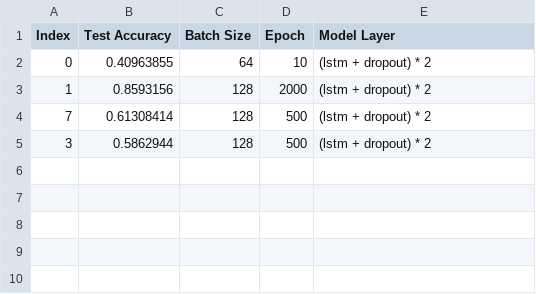
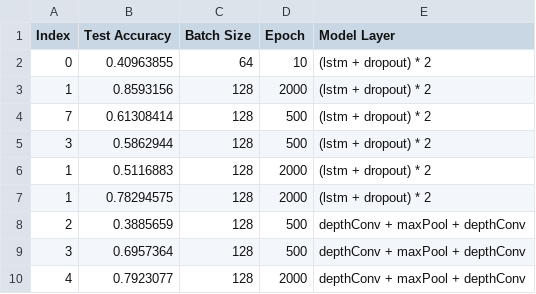
Before and after one commit to chester11206/Activity_Recognition, a CSV file: ML/model_info.csv, drawn as a sheet; the diff names each change by its address in the sheet, - before the commit and + after, or states it on an @@ line.

```diff
--- a/ML/model_info.csv
+++ b/ML/model_info.csv
+row 6: 1 | 0.5116883 | 128 | 2000 | (lstm + dropout) * 2
+row 7: 1 | 0.78294575 | 128 | 2000 | (lstm + dropout) * 2
+row 8: 2 | 0.3885659 | 128 | 500 | depthConv + maxPool + depthConv
+row 9: 3 | 0.6957364 | 128 | 500 | depthConv + maxPool + depthConv
+row 10: 4 | 0.7923077 | 128 | 2000 | depthConv + maxPool + depthConv
```
Also changed, not shown: 16 other files.
